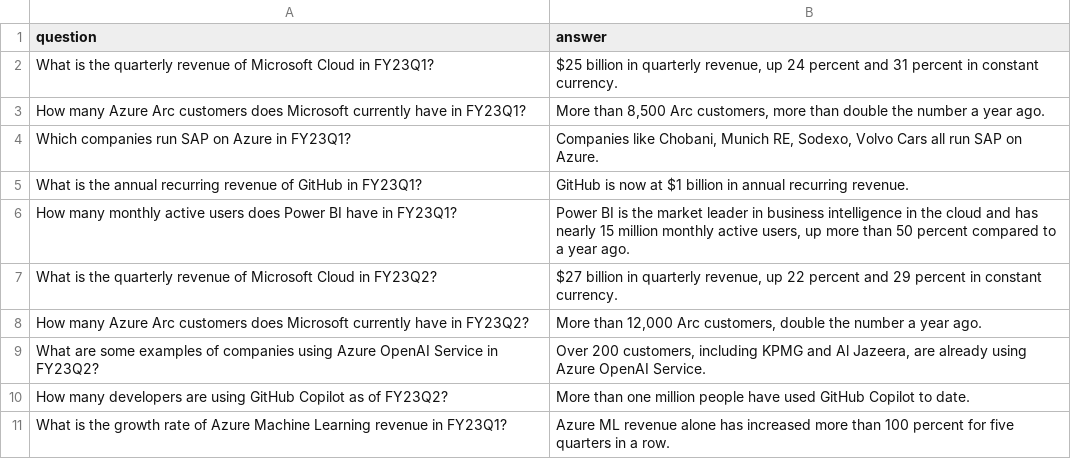
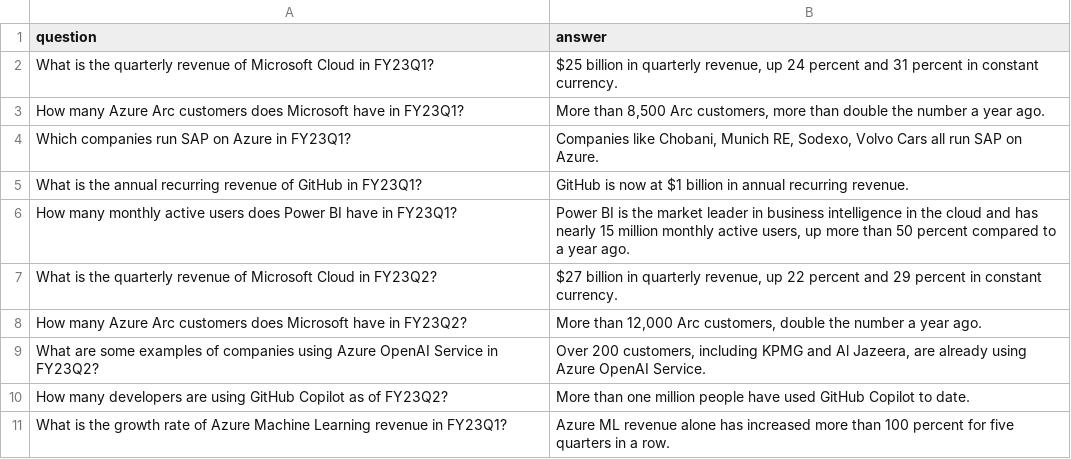
Before and after one commit to microsoft/appliedai-rag101, a CSV file: rag_skills/samples/financial_transcripts/DATA/evalset.csv, drawn as a sheet.

```diff
--- a/rag_skills/samples/financial_transcripts/DATA/evalset.csv
+++ b/rag_skills/samples/financial_transcripts/DATA/evalset.csv
@@ -2,3 +2,3 @@ question,answer
 What is the quarterly revenue of Microsoft Cloud in FY23Q1?,"$25 billion in quarterly revenue, up 24 percent and 31 percent in constant currency."
-How many Azure Arc customers does Microsoft currently have in FY23Q1?,"More than 8,500 Arc customers, more than double the number a year ago."
+How many Azure Arc customers does Microsoft have in FY23Q1?,"More than 8,500 Arc customers, more than double the number a year ago."
 Which companies run SAP on Azure in FY23Q1?,"Companies like Chobani, Munich RE, Sodexo, Volvo Cars all run SAP on Azure."
@@ -7,3 +7,3 @@ How many monthly active users does Power BI have in FY23Q1?,"Power BI is the mar
 What is the quarterly revenue of Microsoft Cloud in FY23Q2?,"$27 billion in quarterly revenue, up 22 percent and 29 percent in constant currency."
-How many Azure Arc customers does Microsoft currently have in FY23Q2?,"More than 12,000 Arc customers, double the number a year ago."
+How many Azure Arc customers does Microsoft have in FY23Q2?,"More than 12,000 Arc customers, double the number a year ago."
 What are some examples of companies using Azure OpenAI Service in FY23Q2?,"Over 200 customers, including KPMG and Al Jazeera, are already using Azure OpenAI Service."
```
Also changed, not shown: 1 other file.
